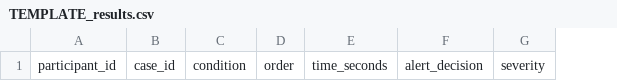
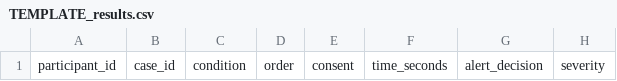
Before and after one commit to heiandavi-boop/tallerfina3, a CSV file: reports/human_validation/TEMPLATE_results.csv, drawn as a sheet; only a part is shown; the diff names each change by its address in the sheet, - before the commit and + after, or states it on an @@ line.

```diff
--- a/reports/human_validation/TEMPLATE_results.csv
+++ b/reports/human_validation/TEMPLATE_results.csv
+column E, row 1: consent
```
Also changed, not shown: 35 other files.
